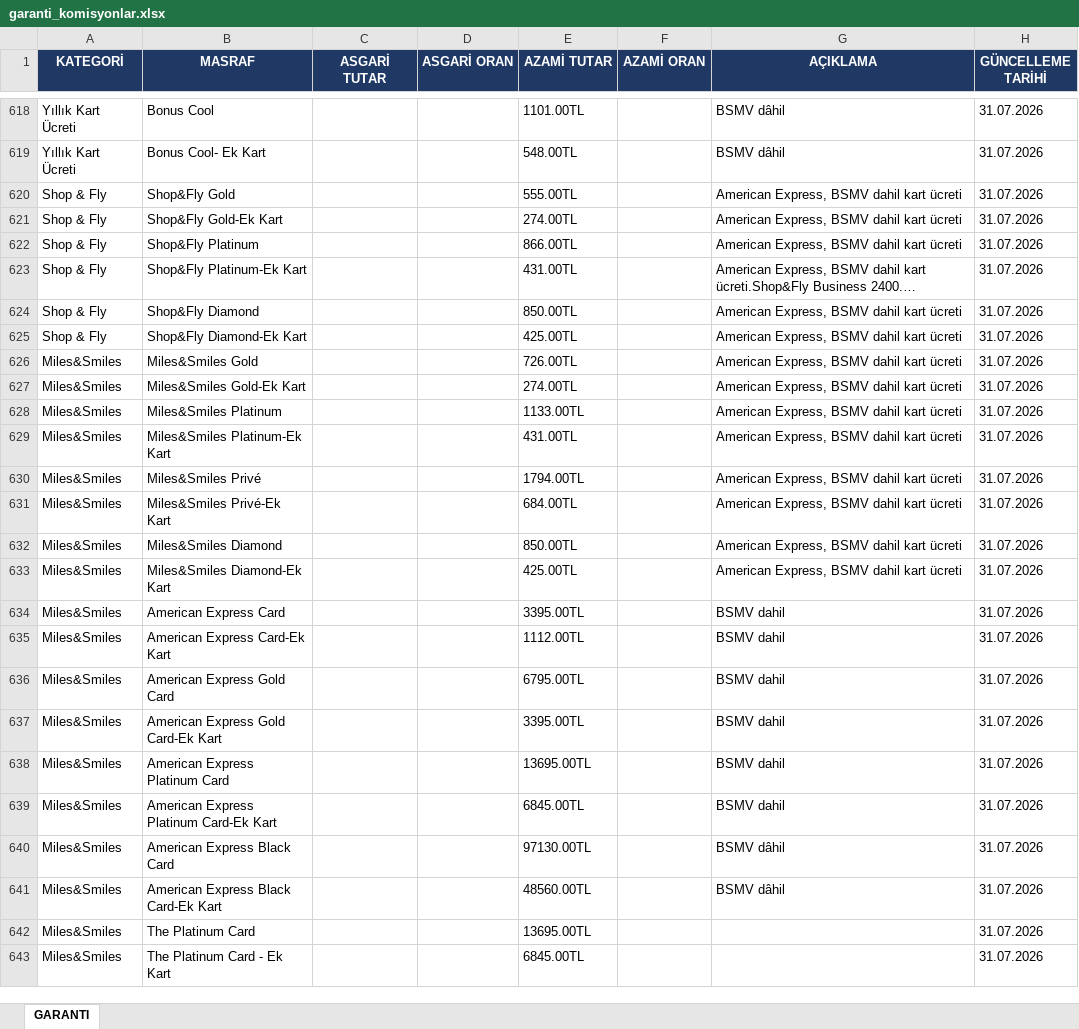
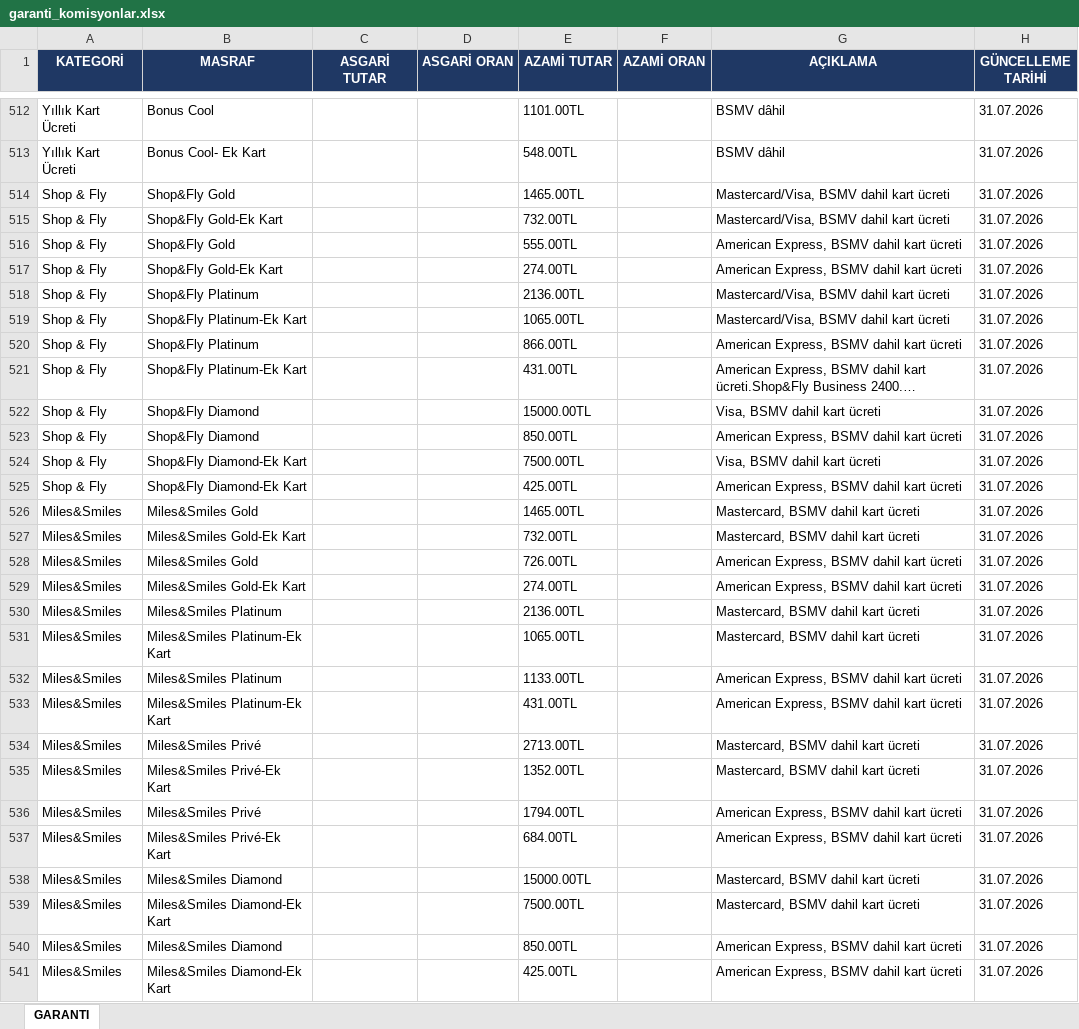
Before and after one commit to ozgeyamc/komisyon_analiz, an Excel workbook: garanti_komisyonlar.xlsx, sheet GARANTI, drawn as a sheet; only a part is shown, gaps mark what is left out; the shorter side is filled out with more unchanged rows; long unchanged cells end in …; values as stored, in another font and other column widths than the file's, no borders; the diff covers the shown part only; the diff names each change by its address in the sheet, - before the commit and + after, or states it on an @@ line.

```diff
--- a/garanti_komisyonlar.xlsx (sheet GARANTI)
+++ b/garanti_komisyonlar.xlsx (sheet GARANTI)
+row 514: Shop & Fly | Shop&Fly Gold |  |  | 1465.00TL |  | Mastercard/Visa, BSMV dahil kart ücreti | 31.07.2026
+row 515: Shop & Fly | Shop&Fly Gold-Ek Kart |  |  | 732.00TL |  | Mastercard/Visa, BSMV dahil kart ücreti | 31.07.2026
+row 518: Shop & Fly | Shop&Fly Platinum |  |  | 2136.00TL |  | Mastercard/Visa, BSMV dahil kart ücreti | 31.07.2026
+row 519: Shop & Fly | Shop&Fly Platinum-Ek Kart |  |  | 1065.00TL |  | Mastercard/Visa, BSMV dahil kart ücreti | 31.07.2026
+row 522: Shop & Fly | Shop&Fly Diamond |  |  | 15000.00TL |  | Visa, BSMV dahil kart ücreti | 31.07.2026
+row 524: Shop & Fly | Shop&Fly Diamond-Ek Kart |  |  | 7500.00TL |  | Visa, BSMV dahil kart ücreti | 31.07.2026
+row 526: Miles&Smiles | Miles&Smiles Gold |  |  | 1465.00TL |  | Mastercard, BSMV dahil kart ücreti | 31.07.2026
+row 527: Miles&Smiles | Miles&Smiles Gold-Ek Kart |  |  | 732.00TL |  | Mastercard, BSMV dahil kart ücreti | 31.07.2026
+row 530: Miles&Smiles | Miles&Smiles Platinum |  |  | 2136.00TL |  | Mastercard, BSMV dahil kart ücreti | 31.07.2026
+row 531: Miles&Smiles | Miles&Smiles Platinum-Ek Kart |  |  | 1065.00TL |  | Mastercard, BSMV dahil kart ücreti | 31.07.2026
+row 534: Miles&Smiles | Miles&Smiles Privé |  |  | 2713.00TL |  | Mastercard, BSMV dahil kart ücreti | 31.07.2026
+row 535: Miles&Smiles | Miles&Smiles Privé-Ek Kart |  |  | 1352.00TL |  | Mastercard, BSMV dahil kart ücreti | 31.07.2026
+row 538: Miles&Smiles | Miles&Smiles Diamond |  |  | 15000.00TL |  | Mastercard, BSMV dahil kart ücreti | 31.07.2026
+row 539: Miles&Smiles | Miles&Smiles Diamond-Ek Kart |  |  | 7500.00TL |  | Mastercard, BSMV dahil kart ücreti | 31.07.2026
```
Also changed, not shown: 30 added rows, 128 removed rows and 23 edited cells elsewhere in this sheet.
